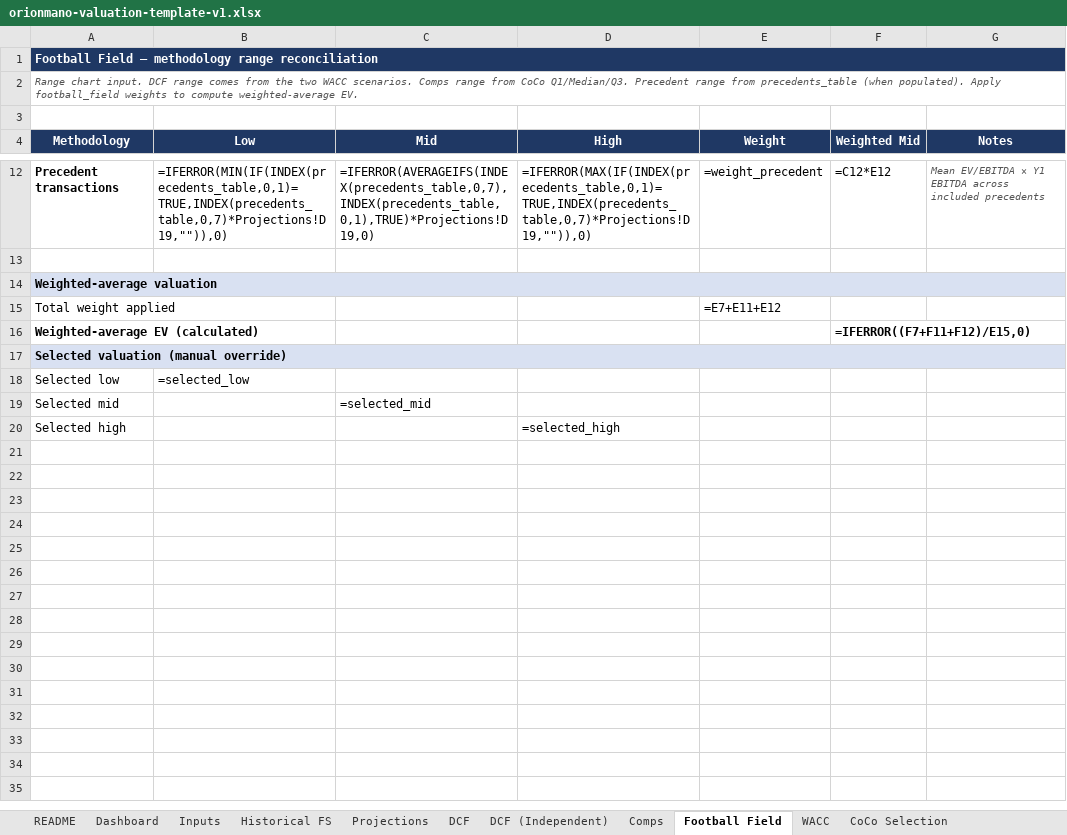
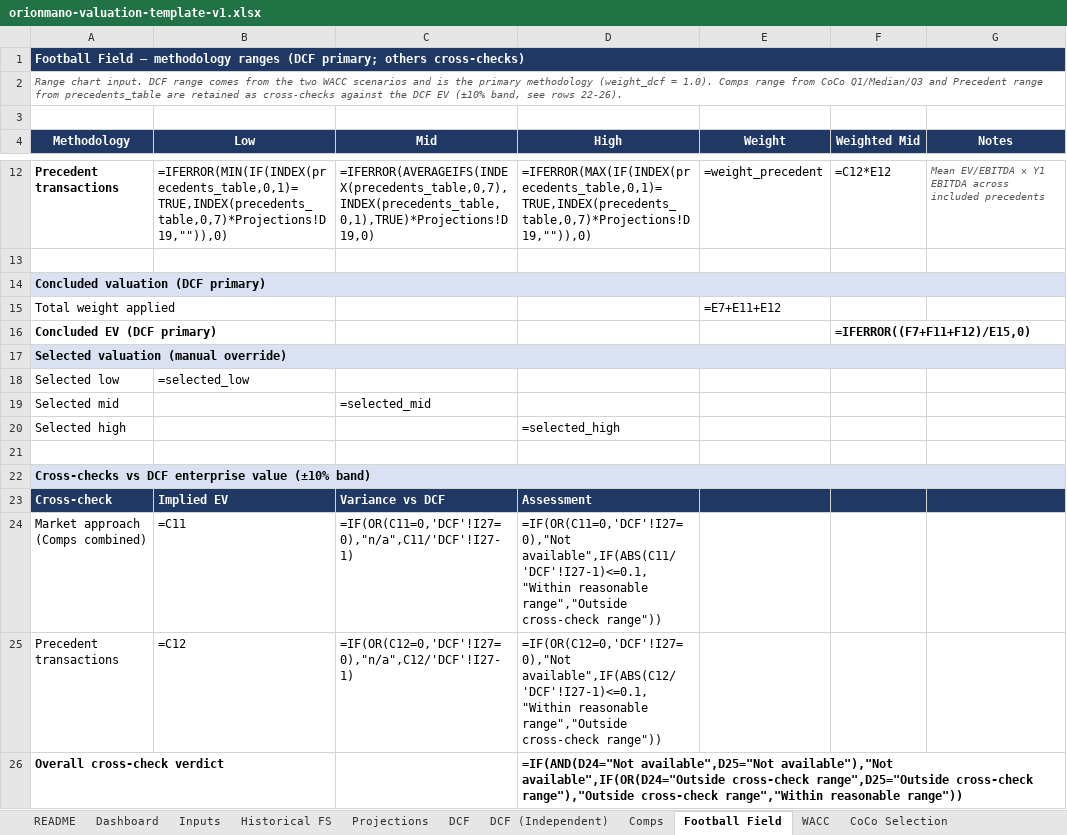
Before and after one commit to AriusLee/orionmano-api, an Excel workbook: materials/templates/orionmano-valuation-template-v1.xlsx, sheet Football Field, drawn as a sheet; only a part is shown, gaps mark what is left out; values as stored, in another font and other column widths than the file's, no borders; formulas without a stored value are shown as written; the diff names each change by its address in the sheet, - before the commit and + after, or states it on an @@ line.

Commit message:
valuation

```diff
--- a/materials/templates/orionmano-valuation-template-v1.xlsx (sheet Football Field)
+++ b/materials/templates/orionmano-valuation-template-v1.xlsx (sheet Football Field)
-A1 (Methodology): …— methodology range reconciliation
+A1 (Methodology): …— methodology ranges (DCF primary; others cross-checks)
-A2 (Methodology): …two WACC scenarios. Comps range from CoCo Q1/Median/Q3. Precedent range from precedents_table (when populated). Apply football_field weights to compute weighted-average EV.
+A2 (Methodology): …two WACC scenarios and is the primary methodology (weight_dcf = 1.0). Comps range from CoCo Q1/Median/Q3 and Precedent range from precedents_table are retained as cross-checks against the DCF EV (±10% band, see rows 22-26).
-A14 (Methodology): Weighted-average valuation
+A14 (Methodology): Concluded valuation (DCF primary)
-A16 (Methodology): Weighted-average EV (calculated)
+A16 (Methodology): Concluded EV (DCF primary)
+row 21: (empty)
+row 22: Cross-checks vs DCF enterprise value (±10% band)
+row 23: Cross-check | Implied EV | Variance vs DCF | Assessment
+row 24: Market approach (Comps combined) | =C11 | =IF(OR(C11=0,'DCF'!I27=0),"n/a",C11/'DCF'!I27-1) | =IF(OR(C11=0,'DCF'!I27=0),"Not available",IF(ABS(C11/'DCF'!I27-1)<=0.1,"Within reasonable range","Outside cross-check range"))
+row 25: Precedent transactions | =C12 | =IF(OR(C12=0,'DCF'!I27=0),"n/a",C12/'DCF'!I27-1) | =IF(OR(C12=0,'DCF'!I27=0),"Not available",IF(ABS(C12/'DCF'!I27-1)<=0.1,"Within reasonable range","Outside cross-check range"))
+row 26: Overall cross-check verdict |  |  | =IF(AND(D24="Not available",D25="Not available"),"Not available",IF(OR(D24="Outside cross-check range",D25="Outside cross-check range"),"Outside cross-check range","Within reasonable range"))
```
Also changed, not shown: sheet Projections, sheet Inputs, sheet Dashboard, 16 other files.
